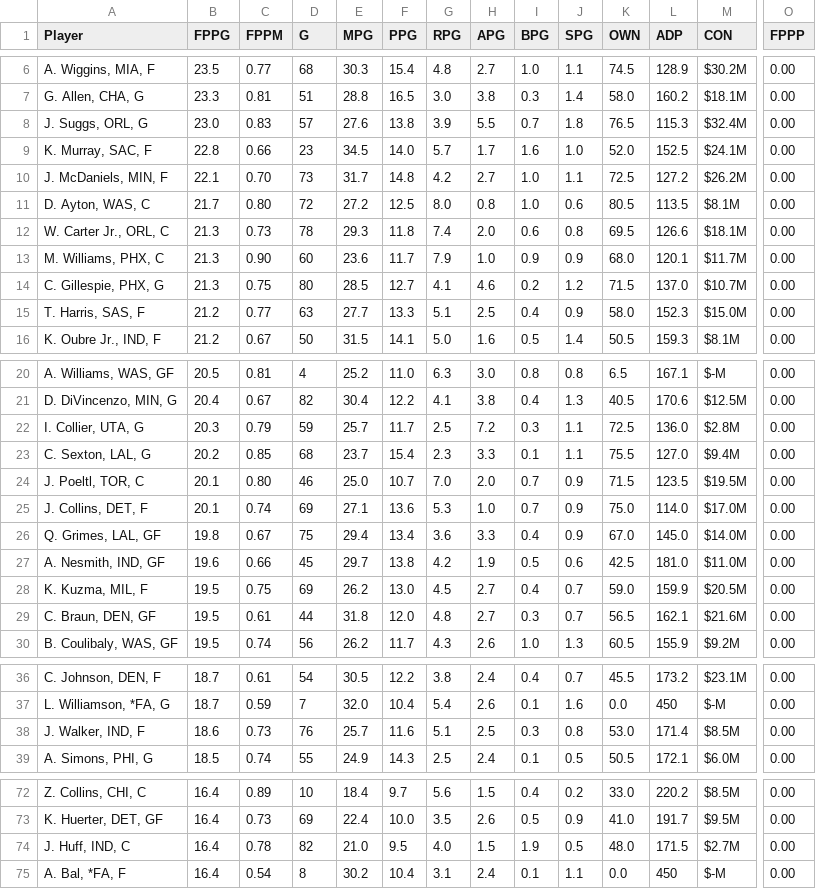
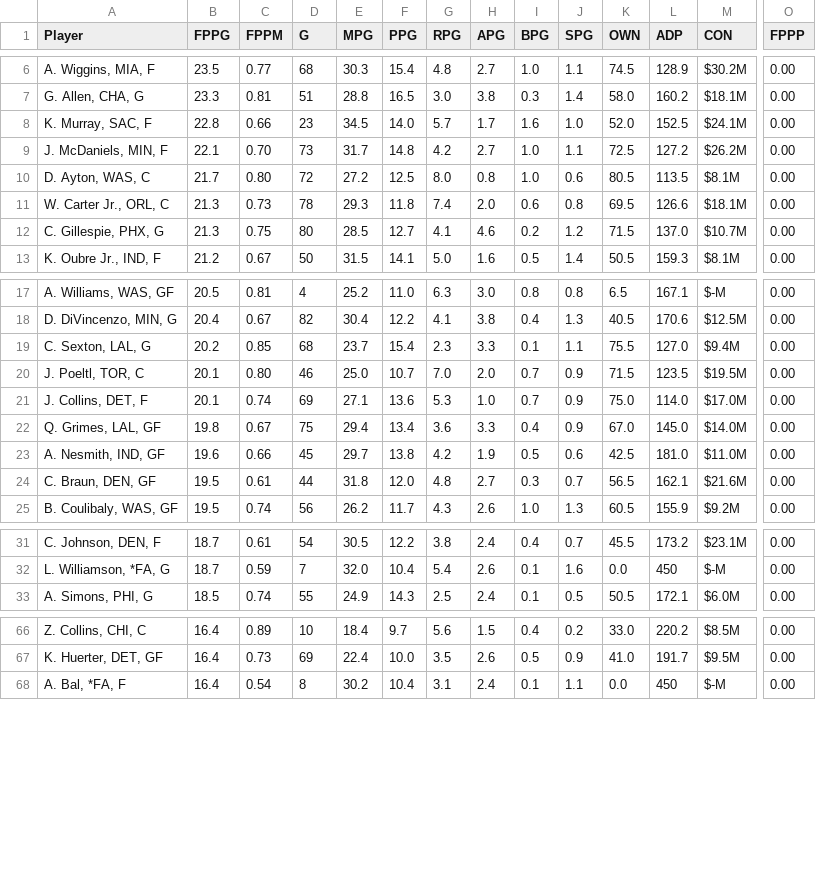
Before and after one commit to fedecast/SandC_draft, a CSV file: data/free_agents.csv, drawn as a sheet; only a part is shown, gaps mark what is left out; rows hold the shown columns only; the diff covers the shown part only; the diff names each change by its address in the sheet, - before the commit and + after, or states it on an @@ line.

```diff
--- a/data/free_agents.csv
+++ b/data/free_agents.csv
-row 8: J. Suggs, ORL, G | 23.0 | 0.83 | 57 | 27.6 | 13.8 | 3.9 | 5.5 | 0.7 | 1.8 | 76.5 | 115.3 | $32.4M | 0.00
-row 13: M. Williams, PHX, C | 21.3 | 0.90 | 60 | 23.6 | 11.7 | 7.9 | 1.0 | 0.9 | 0.9 | 68.0 | 120.1 | $11.7M | 0.00
-row 15: T. Harris, SAS, F | 21.2 | 0.77 | 63 | 27.7 | 13.3 | 5.1 | 2.5 | 0.4 | 0.9 | 58.0 | 152.3 | $15.0M | 0.00
-row 22: I. Collier, UTA, G | 20.3 | 0.79 | 59 | 25.7 | 11.7 | 2.5 | 7.2 | 0.3 | 1.1 | 72.5 | 136.0 | $2.8M | 0.00
-row 28: K. Kuzma, MIL, F | 19.5 | 0.75 | 69 | 26.2 | 13.0 | 4.5 | 2.7 | 0.4 | 0.7 | 59.0 | 159.9 | $20.5M | 0.00
-row 38: J. Walker, IND, F | 18.6 | 0.73 | 76 | 25.7 | 11.6 | 5.1 | 2.5 | 0.3 | 0.8 | 53.0 | 171.4 | $8.5M | 0.00
-row 74: J. Huff, IND, C | 16.4 | 0.78 | 82 | 21.0 | 9.5 | 4.0 | 1.5 | 1.9 | 0.5 | 48.0 | 171.5 | $2.7M | 0.00
```
Also changed, not shown: 2 removed rows elsewhere in this file, 4 other files.
